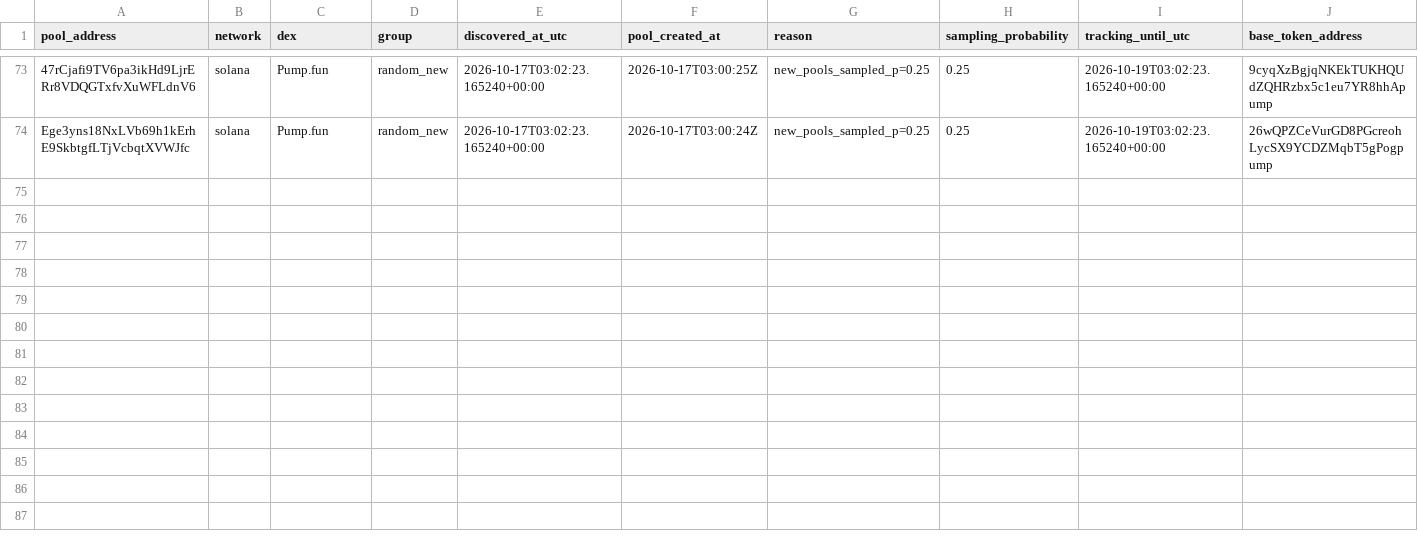
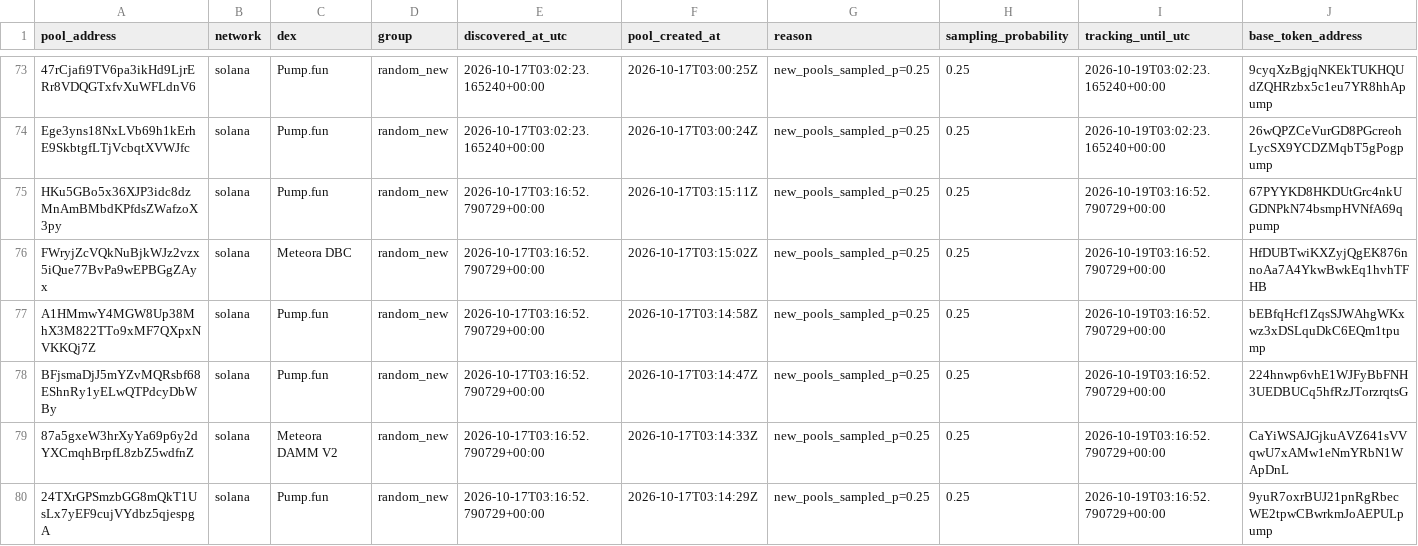
Before and after one commit to TheoooBa/Solana-Memecoin-Analysis, a CSV file: raw/pool_registry/2026-10-17.csv, drawn as a sheet; only a part is shown, gaps mark what is left out; rows hold the shown columns only; the diff names each change by its address in the sheet, - before the commit and + after, or states it on an @@ line.

```diff
--- a/raw/pool_registry/2026-10-17.csv
+++ b/raw/pool_registry/2026-10-17.csv
+row 75: HKu5GBo5x36XJP3idc8dzMnAmBMbdKPfdsZWafzoX3py | solana | Pump.fun | random_new | 2026-10-17T03:16:52.790729+00:00 | 2026-10-17T03:15:11Z | new_pools_sampled_p=0.25 | 0.25 | 2026-10-19T03:16:52.790729+00:00 | 67PYYKD8HKDUtGrc4nkUGDNPkN74bsmpHVNfA69qpump
+row 76: FWryjZcVQkNuBjkWJz2vzx5iQue77BvPa9wEPBGgZAyx | solana | Meteora DBC | random_new | 2026-10-17T03:16:52.790729+00:00 | 2026-10-17T03:15:02Z | new_pools_sampled_p=0.25 | 0.25 | 2026-10-19T03:16:52.790729+00:00 | HfDUBTwiKXZyjQgEK876nnoAa7A4YkwBwkEq1hvhTFHB
+row 77: A1HMmwY4MGW8Up38MhX3M822TTo9xMF7QXpxNVKKQj7Z | solana | Pump.fun | random_new | 2026-10-17T03:16:52.790729+00:00 | 2026-10-17T03:14:58Z | new_pools_sampled_p=0.25 | 0.25 | 2026-10-19T03:16:52.790729+00:00 | bEBfqHcf1ZqsSJWAhgWKxwz3xDSLquDkC6EQm1tpump
+row 78: BFjsmaDjJ5mYZvMQRsbf68EShnRy1yELwQTPdcyDbWBy | solana | Pump.fun | random_new | 2026-10-17T03:16:52.790729+00:00 | 2026-10-17T03:14:47Z | new_pools_sampled_p=0.25 | 0.25 | 2026-10-19T03:16:52.790729+00:00 | 224hnwp6vhE1WJFyBbFNH3UEDBUCq5hfRzJTorzrqtsG
+row 79: 87a5gxeW3hrXyYa69p6y2dYXCmqhBrpfL8zbZ5wdfnZ | solana | Meteora DAMM V2 | random_new | 2026-10-17T03:16:52.790729+00:00 | 2026-10-17T03:14:33Z | new_pools_sampled_p=0.25 | 0.25 | 2026-10-19T03:16:52.790729+00:00 | CaYiWSAJGjkuAVZ641sVVqwU7xAMw1eNmYRbN1WApDnL
+row 80: 24TXrGPSmzbGG8mQkT1UsLx7yEF9cujVYdbz5qjespgA | solana | Pump.fun | random_new | 2026-10-17T03:16:52.790729+00:00 | 2026-10-17T03:14:29Z | new_pools_sampled_p=0.25 | 0.25 | 2026-10-19T03:16:52.790729+00:00 | 9yuR7oxrBUJ21pnRgRbecWE2tpwCBwrkmJoAEPULpump
```
Also changed, not shown: logs/runs/2026-10-17.csv, raw/new_pool_ranks/2026-10-17.csv, 5 other files.
